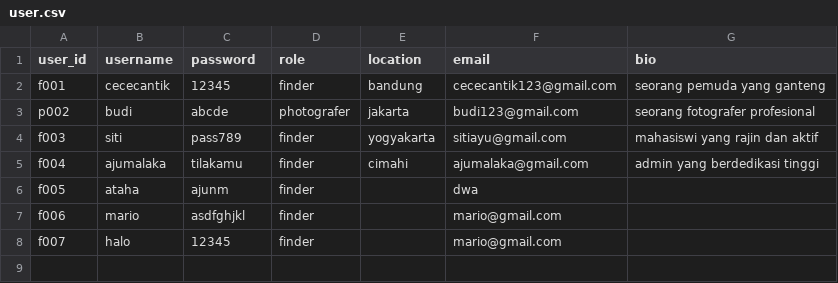
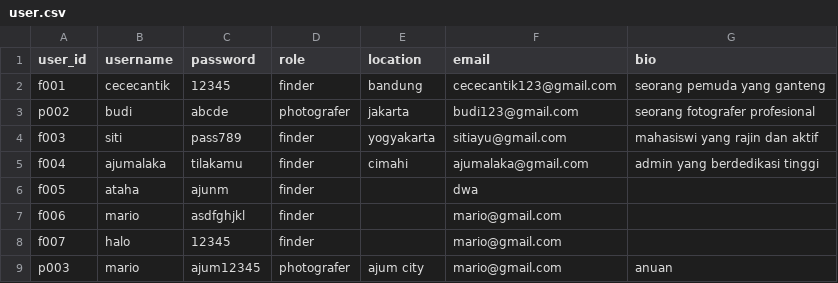
Before and after one commit to mariobrasco/Clixora-CLI-Project, a CSV file: storage/user.csv, drawn as a sheet.

```diff
--- a/storage/user.csv
+++ b/storage/user.csv
@@ -8 +8,2 @@ f006,mario,asdfghjkl,finder,,mario@gmail.com,
 f007,halo,12345,finder,,mario@gmail.com,
+p003,mario,ajum12345,photografer,ajum city,mario@gmail.com,anuan
```
Also changed, not shown: storage/catalog.csv, 3 other files.
